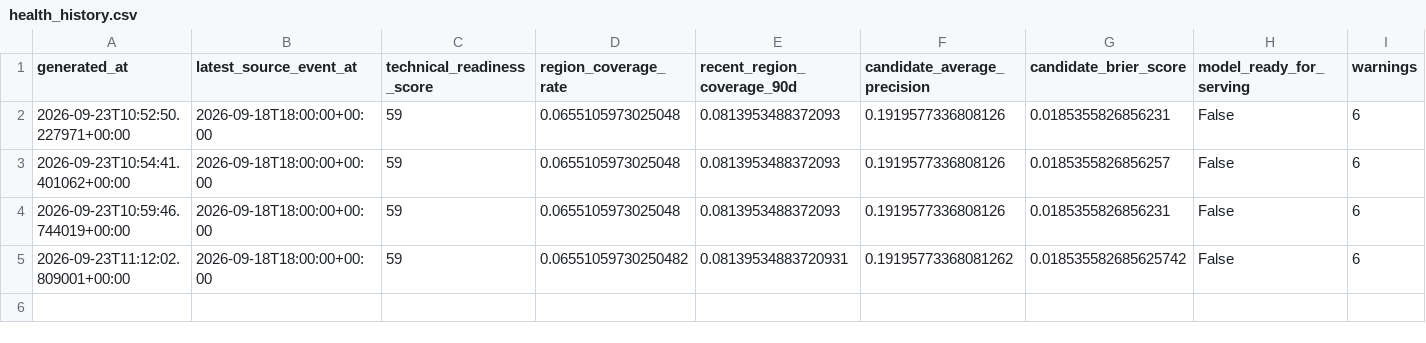
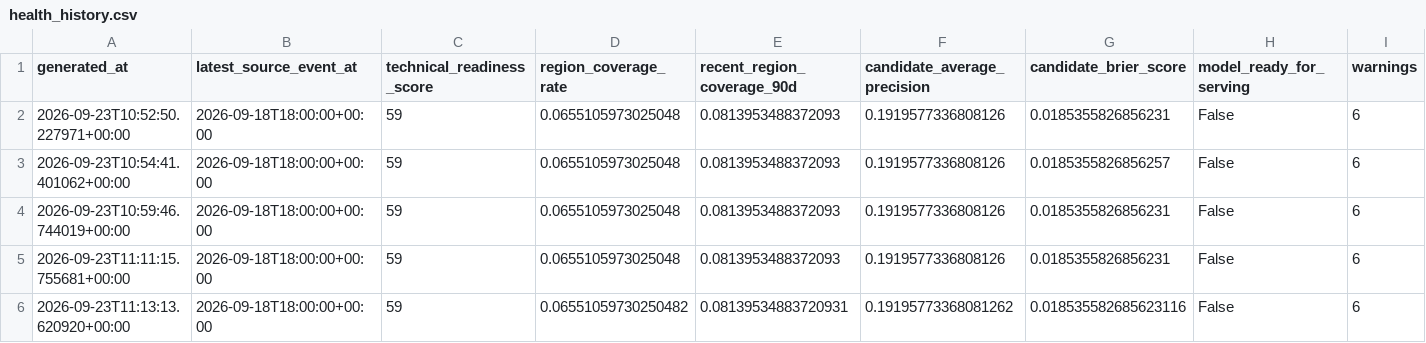
Before and after one commit to smileunknownfawn-sketch/course-01, a CSV file: data/dashboard/health_history.csv, drawn as a sheet.

```diff
--- a/data/dashboard/health_history.csv
+++ b/data/dashboard/health_history.csv
@@ -4,2 +4,3 @@ generated_at,latest_source_event_at,technical_readiness_score,region_coverage_ra
 2026-09-23T10:59:46.744019+00:00,2026-09-18T18:00:00+00:00,59,0.0655105973025048,0.0813953488372093,0.1919577336808126,0.0185355826856231,False,6
-2026-09-23T11:12:02.809001+00:00,2026-09-18T18:00:00+00:00,59,0.06551059730250482,0.08139534883720931,0.19195773368081262,0.018535582685625742,False,6
+2026-09-23T11:11:15.755681+00:00,2026-09-18T18:00:00+00:00,59,0.0655105973025048,0.0813953488372093,0.1919577336808126,0.0185355826856231,False,6
+2026-09-23T11:13:13.620920+00:00,2026-09-18T18:00:00+00:00,59,0.06551059730250482,0.08139534883720931,0.19195773368081262,0.018535582685623116,False,6
```
Also changed, not shown: 3 other files.
